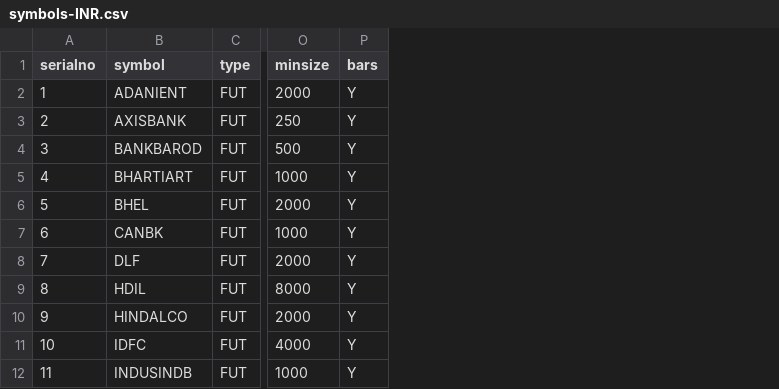
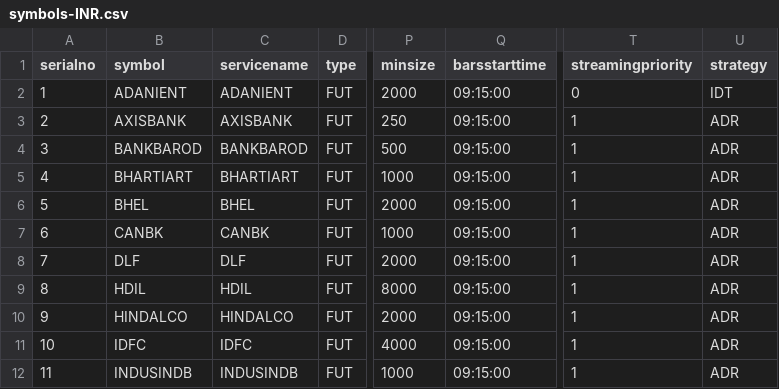
Before and after one commit to pankaj3009/strategies, a CSV file: symbols-INR.csv, drawn as a sheet; only a part is shown, gaps mark what is left out; removed rows and columns are numbered as before the commit, all else as after; the diff names each change by its address in the sheet, - before the commit and + after, or states it on an @@ line.

```diff
--- a/symbols-INR.csv
+++ b/symbols-INR.csv
+column C (servicename), rows 2-12: ADANIENT | AXISBANK | BANKBAROD | BHARTIART | BHEL | CANBK | DLF | HDIL | HINDALCO | IDFC | INDUSINDB
-column P (bars), rows 2-12: all Y
+column Q (barsstarttime), rows 2-12: all 09:15:00
+column T (streamingpriority), rows 2-12: 0 | 1 | 1 | 1 | 1 | 1 | 1 | 1 | 1 | 1 | 1
+column U (strategy), rows 2-12: IDT | ADR | ADR | ADR | ADR | ADR | ADR | ADR | ADR | ADR | ADR
```
Also changed, not shown: 3 other files.
